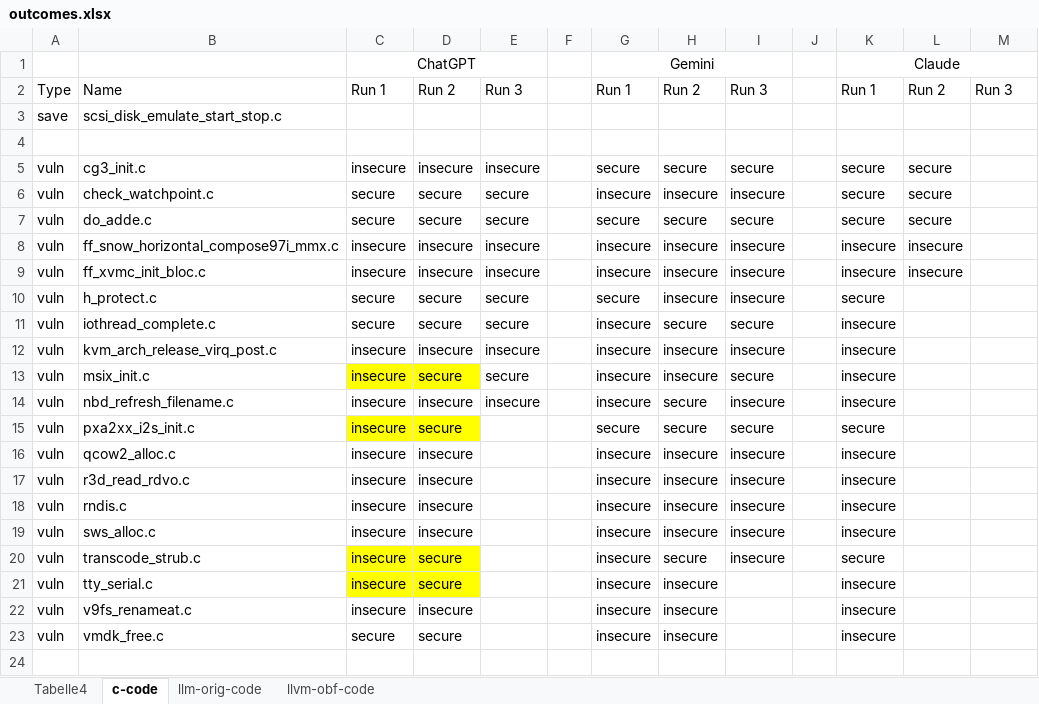
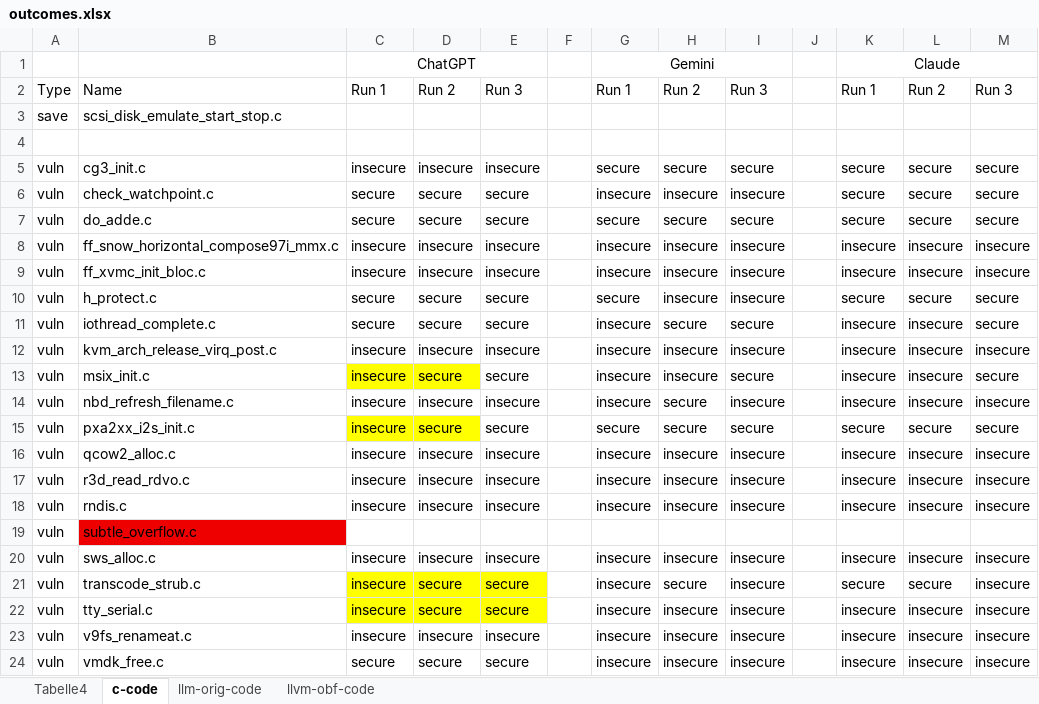
Before and after one commit to nikeboke/llm-llvm-adversarial, an Excel workbook: llvm-tryouts/LLM-Tests/outcomes.xlsx, sheet c-code, drawn as a sheet; values as stored, in another font and other column widths than the file's, no borders; addresses are those after the commit; the diff names each change by its address in the sheet, - before the commit and + after, or states it on an @@ line.

```diff
--- a/llvm-tryouts/LLM-Tests/outcomes.xlsx (sheet c-code)
+++ b/llvm-tryouts/LLM-Tests/outcomes.xlsx (sheet c-code)
-M5:M7: (empty)
+M5:M7: secure
-M8:M9: (empty)
+M8:M9: insecure
-L10: (empty)
+L10: secure
-M10:M11: (empty)
+M10:M11: secure
-L11:L14: (empty)
+L11:L14: insecure
-M12: (empty)
+M12: insecure
-M13: (empty)
+M13: secure
-M14: (empty)
+M14: insecure
-E15: (empty)
+E15: secure
-L15: (empty)
+L15: secure
-M15: (empty)
+M15: secure
-E16:E18: (empty)
+E16:E18: insecure
-L16:L18: (empty)
+L16:L18: insecure
-M16:M18: (empty)
+M16:M18: insecure
+row 19: vuln | subtle_overflow.c
-E20: (empty)
+E20: insecure
-L20: (empty)
+L20: insecure
-M20:M24: (empty)
+M20:M24: insecure
-E21:E22: (empty)
+E21:E22: secure
-E21:E22 fill: none
+E21:E22 fill: #FFFF00
-L21: (empty)
+L21: secure
-I22:I24: (empty)
+I22:I24: insecure
-L22:L24: (empty)
+L22:L24: insecure
-E23: (empty)
+E23: insecure
-E24: (empty)
+E24: secure
```
Also changed, not shown: sheet llvm-obf-code, sheet llm-orig-code, hidden cells, 40 other files.
